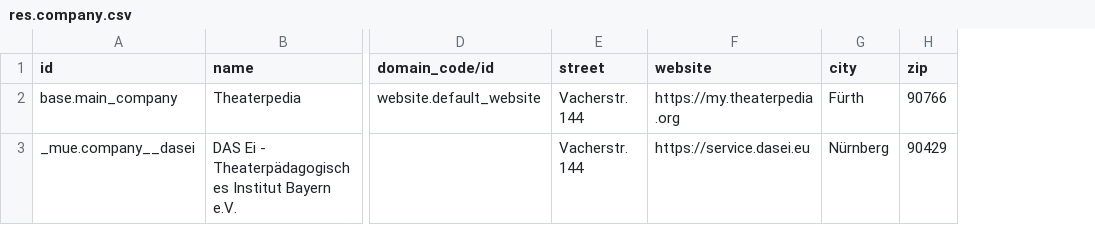
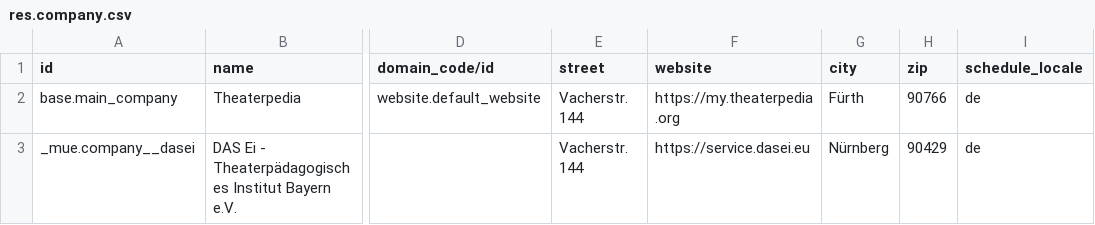
Before and after one commit to theaterpedia/crearis-odoo, a CSV file: theaterpedia/data/res.company.csv, drawn as a sheet; only a part is shown, gaps mark what is left out; the diff names each change by its address in the sheet, - before the commit and + after, or states it on an @@ line.

Commit message:
feat: template-code hook, schedule fixes, language activation
crearis v1.5.1:
- Add _resolve_domain_code_for_template() extensible hook in event.write/create
- Fix schedule parser: expand comma-separated entries (1→4 sessions)
- Add logging import

crearis_agenda v1.3.1:
- Fix _parse_event_schedule: call _sync_agenda_lines() after writing schedule_data
- Fix locale fallback: default to 'de' instead of 'en' when unset

agenda_dasei v1.3.1:
- Refactor: override hook instead of separate create/write overrides
- Keep onchange + _resolve_website_from_template_code helper

theaterpedia v1.1.0:
- Add post_init_hook: activate de_DE + cs_CZ languages on install
- Add schedule_locale='de' to company CSV data

```diff
--- a/theaterpedia/data/res.company.csv
+++ b/theaterpedia/data/res.company.csv
+column I (schedule_locale), rows 2-3: de | de
```
Also changed, not shown: 10 other files.
